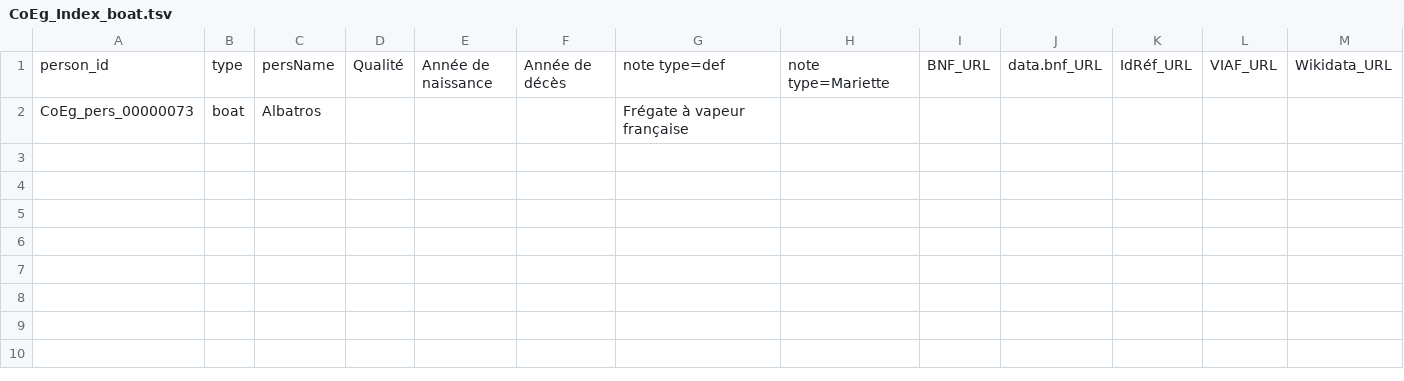
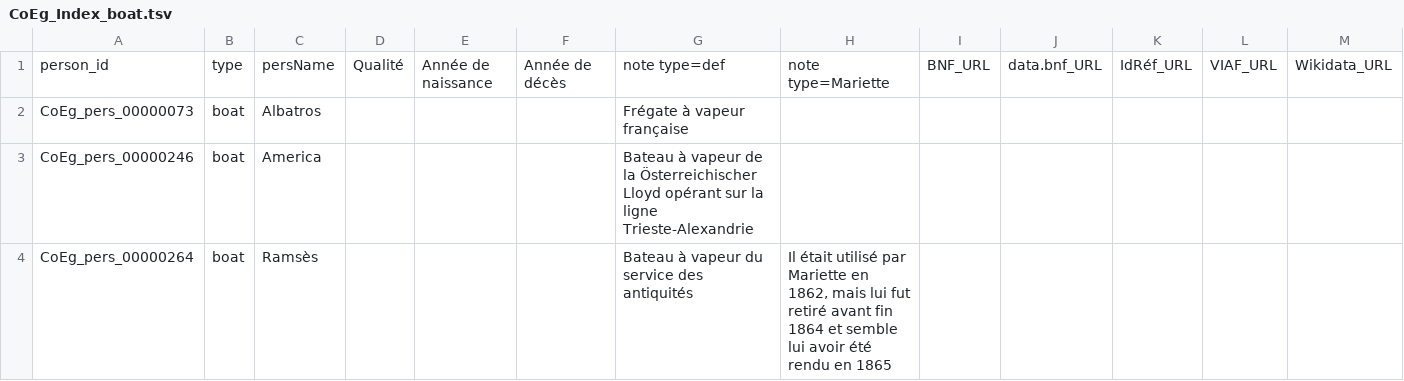
Before and after one commit to ThLebee/CoEg, a TSV file: doc/CoEg_Index_boat.tsv, drawn as a sheet.

```diff
--- a/doc/CoEg_Index_boat.tsv
+++ b/doc/CoEg_Index_boat.tsv
@@ -2 +2,3 @@ person_id	type	persName	Qualité	Année de naissance	Année de décès	note type
 CoEg_pers_00000073	boat	Albatros				Frégate à vapeur française						
+CoEg_pers_00000246	boat	America				Bateau à vapeur de la Österreichischer Lloyd opérant sur la ligne Trieste-Alexandrie						
+CoEg_pers_00000264	boat	Ramsès				Bateau à vapeur du service des antiquités	Il était utilisé par Mariette en 1862, mais lui fut retiré avant fin 1864 et semble lui avoir été rendu en 1865					
```
Also changed, not shown: doc/CoEg_Index_entry.tsv, doc/CoEg_Index_keyword.tsv, 9 other files.
